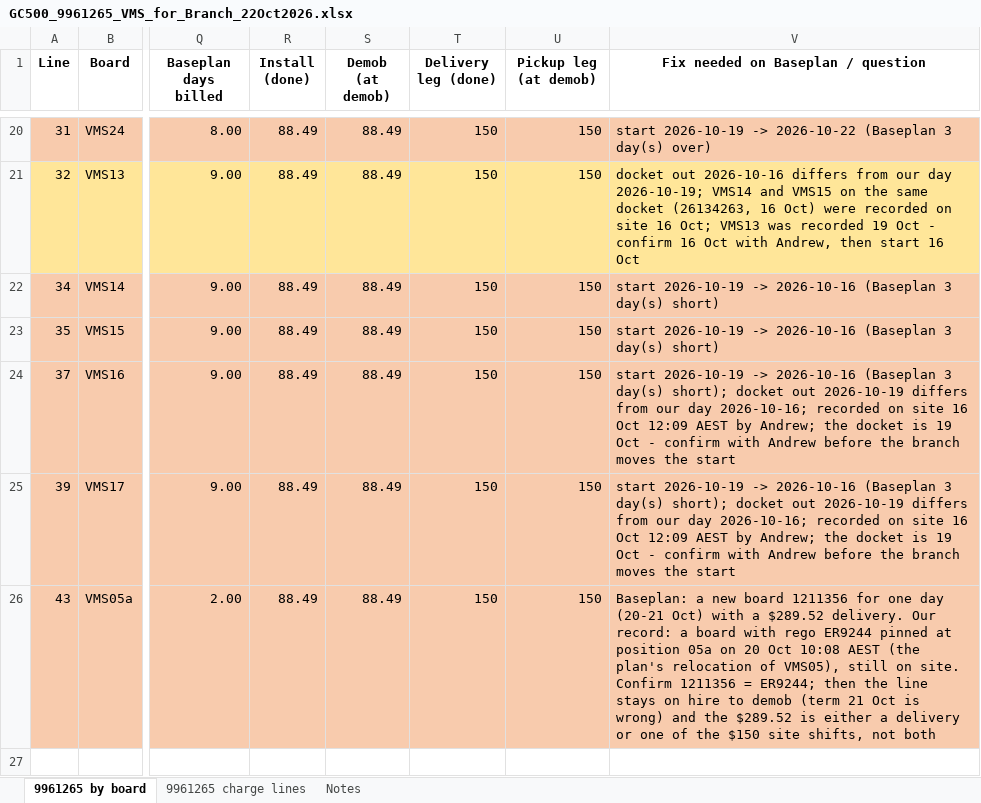
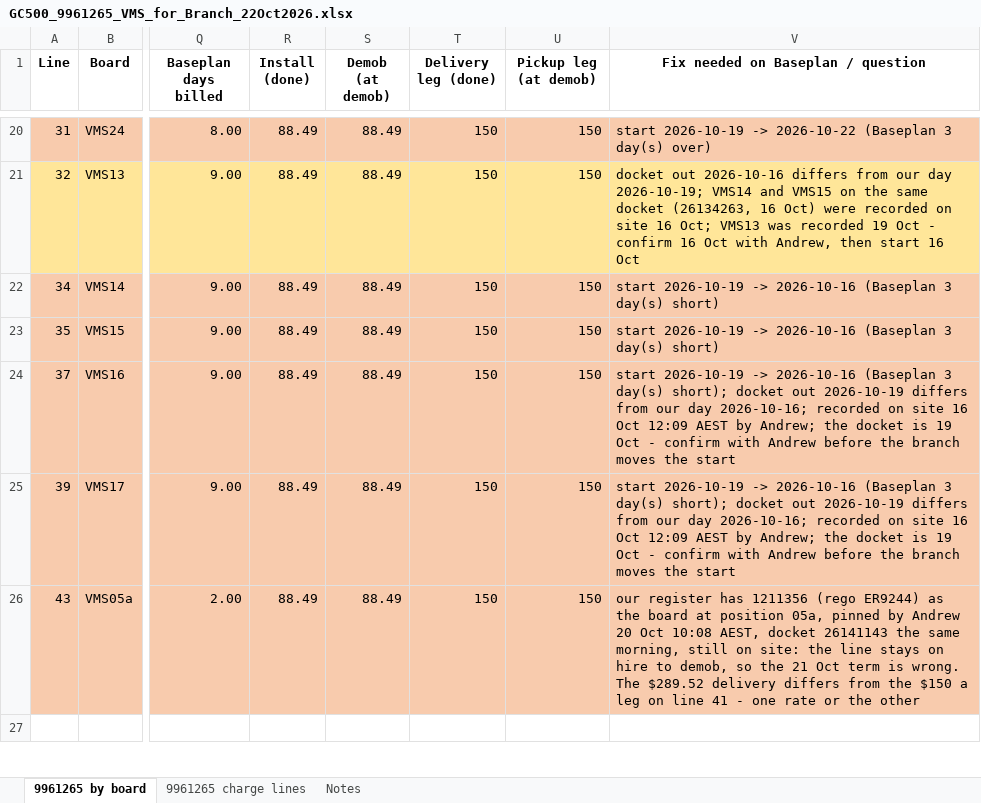
Before and after one commit to tatts29-svg/fish, an Excel workbook: 03_GC500_Delivery_Control/review_22Oct2026_baseplan6_schedule13/GC500_9961265_VMS_for_Branch_22Oct2026.xlsx, sheet 9961265 by board, drawn as a sheet; only a part is shown, gaps mark what is left out; values as stored, in another font and other column widths than the file's, no borders; the diff covers the shown part only; the diff names each change by its address in the sheet, - before the commit and + after, or states it on an @@ line.

```diff
--- a/03_GC500_Delivery_Control/review_22Oct2026_baseplan6_schedule13/GC500_9961265_VMS_for_Branch_22Oct2026.xlsx (sheet 9961265 by board)
+++ b/03_GC500_Delivery_Control/review_22Oct2026_baseplan6_schedule13/GC500_9961265_VMS_for_Branch_22Oct2026.xlsx (sheet 9961265 by board)
-V26: Baseplan: a new board 1211356 for one day (20-21 Oct) with a $289.52 delivery. Our record: a board with rego ER9244 pinned at position 05a on 20 Oct 10:08 AEST (the plan's relocation of VMS05), still on site. Confirm 1211356 = ER9244; then the line stays on hire to demob (term 21 Oct is wrong) and the $289.52 is either a delivery or one of the $150 site shifts, not both
+V26: our register has 1211356 (rego ER9244) as the board at position 05a, pinned by Andrew 20 Oct 10:08 AEST, docket 26141143 the same morning, still on site: the line stays on hire to demob, so the 21 Oct term is wrong. The $289.52 delivery differs from the $150 a leg on line 41 - one rate or the other
```
Also changed, not shown: 19 edited cells and cell formats elsewhere in this sheet, 5 other files.
